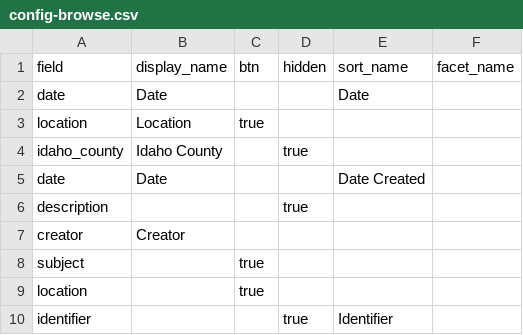
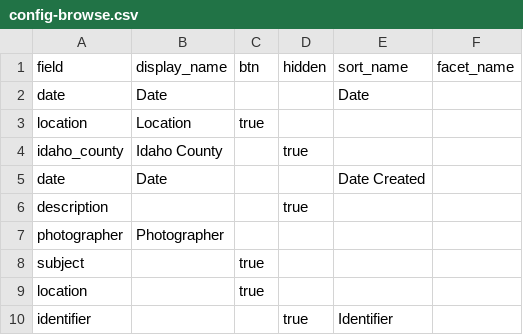
Before and after one commit to uidaholib/base-digital-collections-template, a CSV file: _data/config-browse.csv, drawn as a sheet; removed rows and columns are numbered as before the commit, all else as after; the diff names each change by its address in the sheet, - before the commit and + after, or states it on an @@ line.

Commit message:
add photographer to browse

```diff
--- a/_data/config-browse.csv
+++ b/_data/config-browse.csv
-row 7: creator | Creator
+row 7: photographer | Photographer
```
